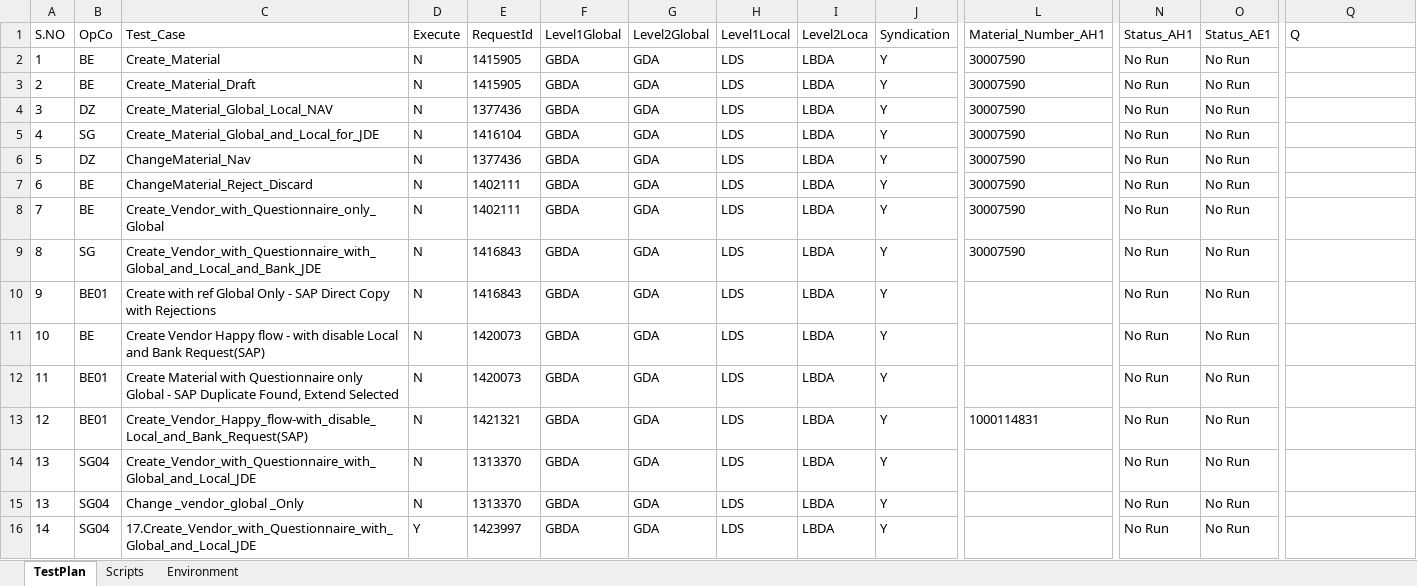
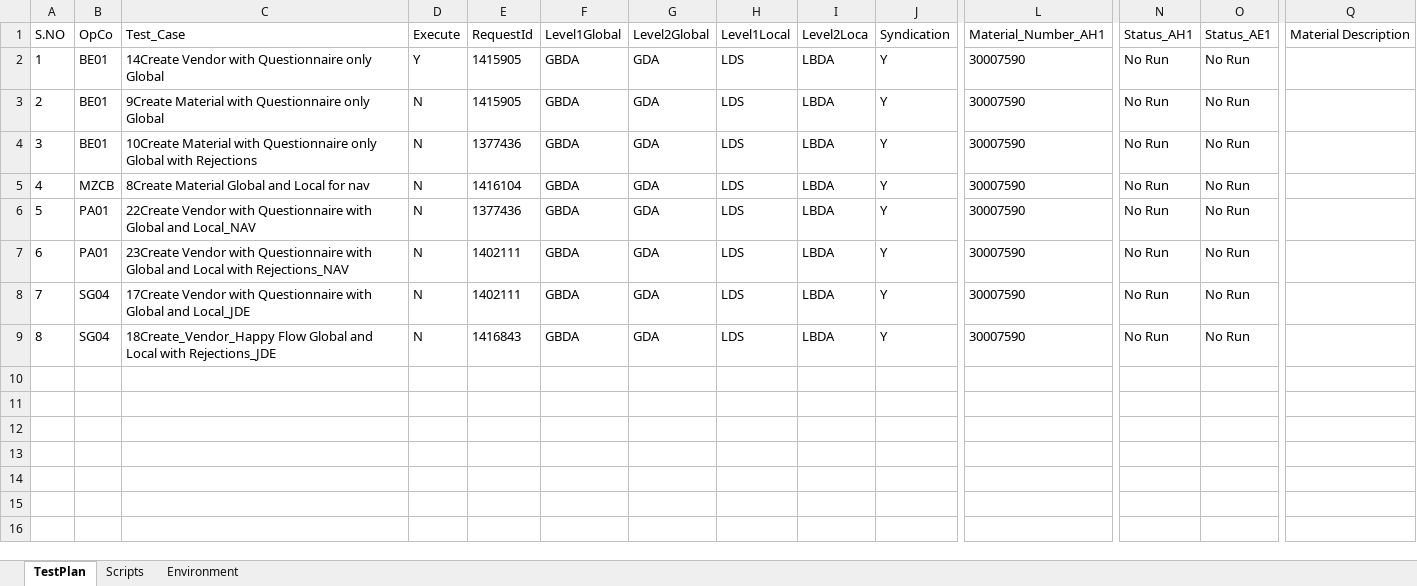
Before and after one commit to Sumaheineken/MIP, an Excel workbook: Mendix/input/Mendix_TestPlan.xlsx, sheet TestPlan, drawn as a sheet; only a part is shown, gaps mark what is left out; values as stored, in another font and other column widths than the file's, no borders; rows hold the shown columns only; the diff names each change by its address in the sheet, - before the commit and + after, or states it on an @@ line.

Commit message:
Committing test plan excel sheet with test data

```diff
--- a/Mendix/input/Mendix_TestPlan.xlsx (sheet TestPlan)
+++ b/Mendix/input/Mendix_TestPlan.xlsx (sheet TestPlan)
-Q1: Q
+Q1: Material Description
-B2:B3: BE
+B2:B3: BE01
-C2: Create_Material
+C2: 14Create Vendor with Questionnaire only Global
-D2: N
+D2: Y
-C3: Create_Material_Draft
+C3: 9Create Material with Questionnaire only Global
-B4: DZ
+B4: BE01
-C4: Create_Material_Global_Local_NAV
+C4: 10Create Material with Questionnaire only Global with Rejections
-B5: SG
+B5: MZCB
-C5: Create_Material_Global_and_Local_for_JDE
+C5: 8Create Material Global and Local for nav
-B6: DZ
+B6: PA01
-C6: ChangeMaterial_Nav
+C6: 22Create Vendor with Questionnaire with Global and Local_NAV
-B7: BE
+B7: PA01
-C7: ChangeMaterial_Reject_Discard
+C7: 23Create Vendor with Questionnaire with Global and Local with Rejections_NAV
-B8: BE
+B8: SG04
-C8: Create_Vendor_with_Questionnaire_only_Global
+C8: 17Create Vendor with Questionnaire with Global and Local_JDE
-B9: SG
+B9: SG04
-C9: Create_Vendor_with_Questionnaire_with_Global_and_Local_and_Bank_JDE
+C9: 18Create_Vendor_Happy Flow Global and Local with Rejections_JDE
-row 10: 9 | BE01 | Create with ref Global Only - SAP Direct Copy with Rejections | N | 1416843 | GBDA | GDA | LDS | LBDA | Y |  | No Run | No Run
-row 11: 10 | BE | Create Vendor Happy flow - with disable Local and Bank Request(SAP) | N | 1420073 | GBDA | GDA | LDS | LBDA | Y |  | No Run | No Run
-row 12: 11 | BE01 | Create Material with Questionnaire only Global - SAP Duplicate Found, Extend Selected | N | 1420073 | GBDA | GDA | LDS | LBDA | Y |  | No Run | No Run
-row 13: 12 | BE01 | Create_Vendor_Happy_flow-with_disable_Local_and_Bank_Request(SAP) | N | 1421321 | GBDA | GDA | LDS | LBDA | Y | 1000114831 | No Run | No Run
-row 14: 13 | SG04 | Create_Vendor_with_Questionnaire_with_Global_and_Local_JDE | N | 1313370 | GBDA | GDA | LDS | LBDA | Y |  | No Run | No Run
-row 15: 13 | SG04 | Change _vendor_global _Only | N | 1313370 | GBDA | GDA | LDS | LBDA | Y |  | No Run | No Run
-row 16: 14 | SG04 | 17.Create_Vendor_with_Questionnaire_with_Global_and_Local_JDE | Y | 1423997 | GBDA | GDA | LDS | LBDA | Y |  | No Run | No Run
```
Also changed, not shown: Mendix/input/data/Global_Vendor_Data.xlsx.
